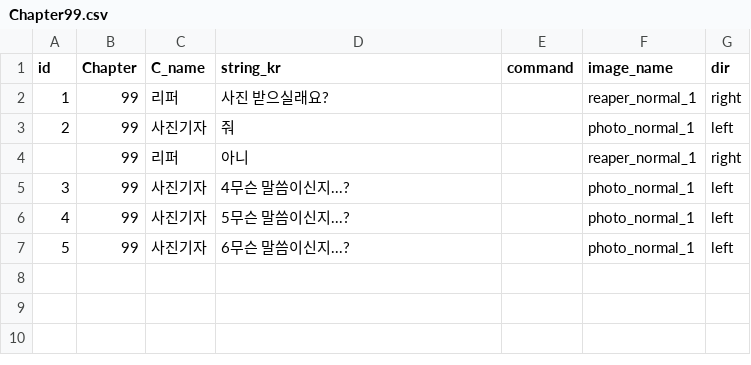
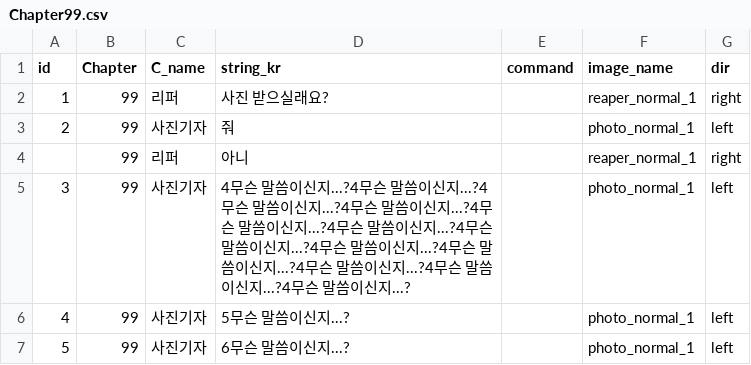
Before and after one commit to heyhobeach/ChasingFox-Dream-ver.2, a CSV file: Assets/Resources/FindTest/KOR/Chapter99/Chapter99.csv, drawn as a sheet.

```diff
--- a/Assets/Resources/FindTest/KOR/Chapter99/Chapter99.csv
+++ b/Assets/Resources/FindTest/KOR/Chapter99/Chapter99.csv
@@ -4,3 +4,3 @@
 ,99,리퍼,아니,,reaper_normal_1,right
-3,99,사진기자,4무슨 말씀이신지...?,,photo_normal_1,left
+3,99,사진기자,4무슨 말씀이신지...?4무슨 말씀이신지...?4무슨 말씀이신지...?4무슨 말씀이신지...?4무슨 말씀이신지...?4무슨 말씀이신지...?4무슨 말씀이신지...?4무슨 말씀이신지...?4무슨 말씀이신지...?4무슨 말씀이신지...?4무슨 말씀이신지...?4무슨 말씀이신지...?,,photo_normal_1,left
 4,99,사진기자,5무슨 말씀이신지...?,,photo_normal_1,left
```
Also changed, not shown: 3 other files.
